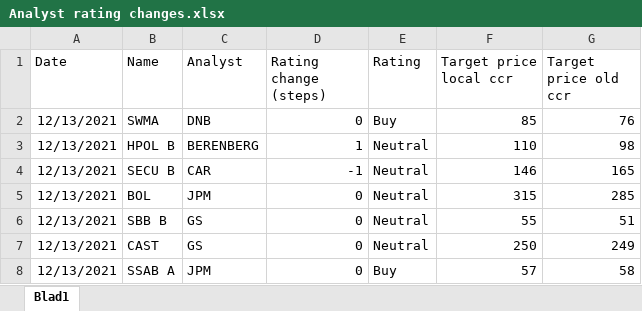
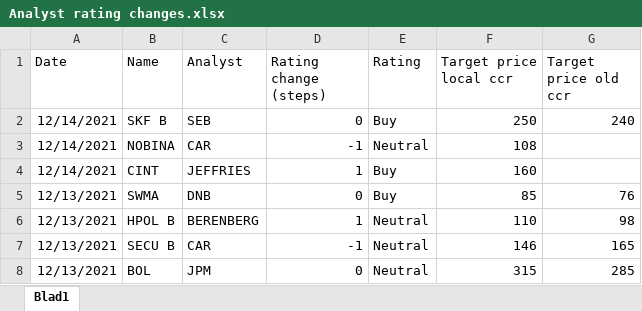
Before and after one commit to RS1987X/Analyst-sentiment, an Excel workbook: Analyst rating changes.xlsx, sheet Blad1, drawn as a sheet; only a part is shown; the shorter side is filled out with more unchanged rows; values as stored, in another font and other column widths than the file's, no borders; the diff names each change by its address in the sheet, - before the commit and + after, or states it on an @@ line.

Commit message:
Update Analyst rating changes.xlsx

```diff
--- a/Analyst rating changes.xlsx (sheet Blad1)
+++ b/Analyst rating changes.xlsx (sheet Blad1)
+row 2: 12/14/2021 | SKF B | SEB | 0 | Buy | 250 | 240
+row 3: 12/14/2021 | NOBINA | CAR | -1 | Neutral | 108
+row 4: 12/14/2021 | CINT | JEFFRIES | 1 | Buy | 160
```
